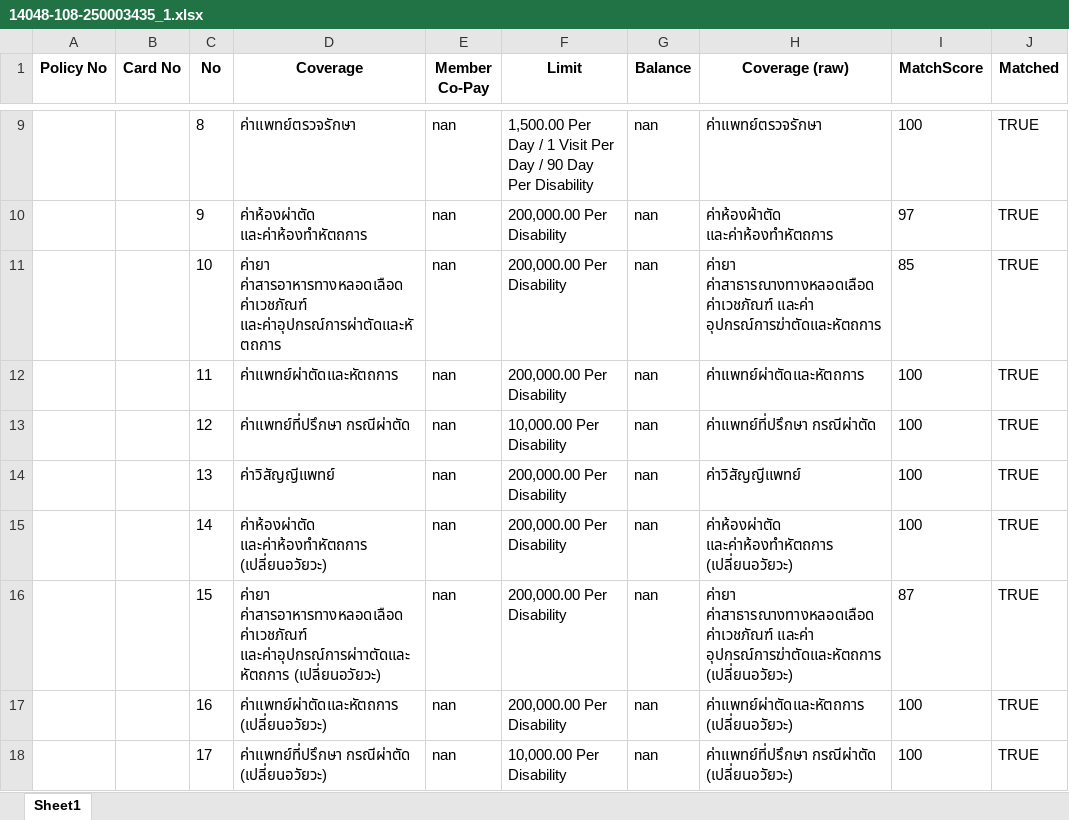
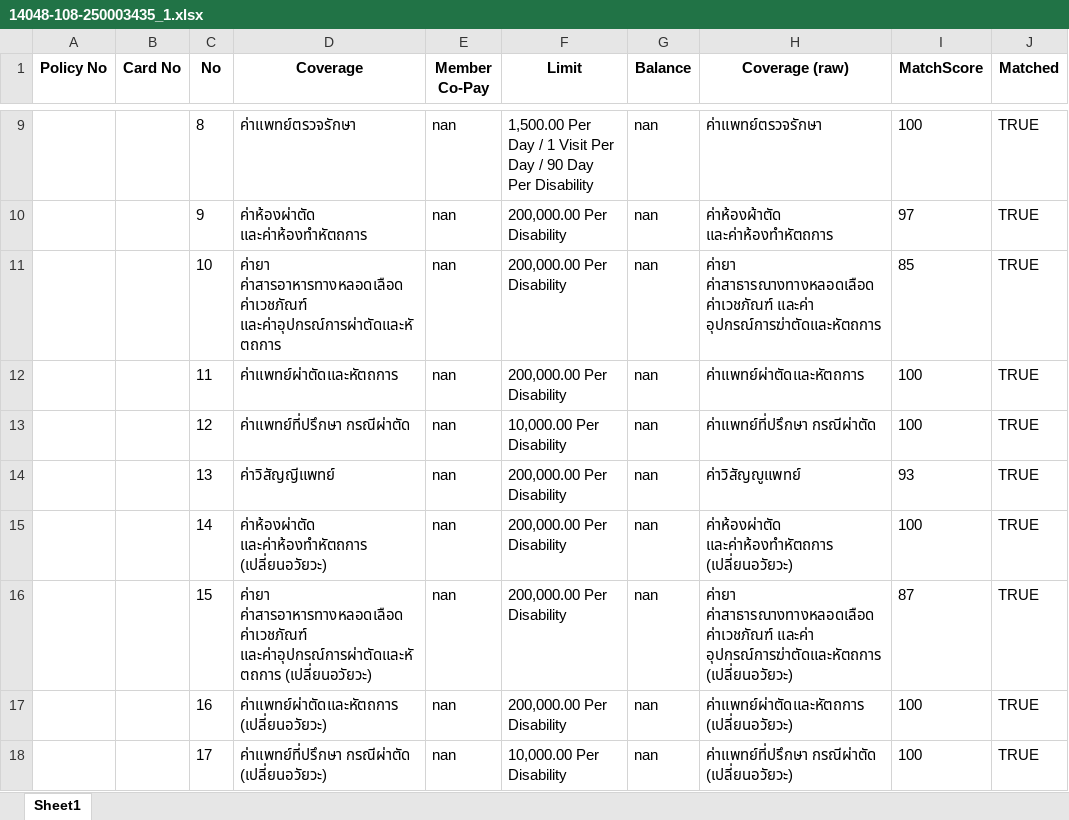
Before and after one commit to KittikanK/TyphoonOCR, an Excel workbook: xls/14048-108-250003435_1.xlsx, sheet Sheet1, drawn as a sheet; only a part is shown, gaps mark what is left out; values as stored, in another font and other column widths than the file's, no borders; the diff covers the shown part only; the diff names each change by its address in the sheet, - before the commit and + after, or states it on an @@ line.

```diff
--- a/xls/14048-108-250003435_1.xlsx (sheet Sheet1)
+++ b/xls/14048-108-250003435_1.xlsx (sheet Sheet1)
-H14 (Coverage (raw)): ค่าวิสัญญีแพทย์
+H14 (Coverage (raw)): ค่าวิสัญญูแพทย์
-I14 (MatchScore): 100
+I14 (MatchScore): 93
-D16 (Coverage): …ค่าสารอาหารทางหลอดเลือด ค่าเวชภัณฑ์ และค่าอุปกรณ์การผ่าาตัดและหัตถการ (เปลี่ยนอวัยวะ)
+D16 (Coverage): …ค่าสารอาหารทางหลอดเลือด ค่าเวชภัณฑ์ และค่าอุปกรณ์การผ่าตัดและหัตถการ (เปลี่ยนอวัยวะ)
```
Also changed, not shown: 10 edited cells elsewhere in this sheet, xls/14001-108-240018314(2)_2.xlsx, xls/14048-108-240007085_3.xlsx, 34 other files.
